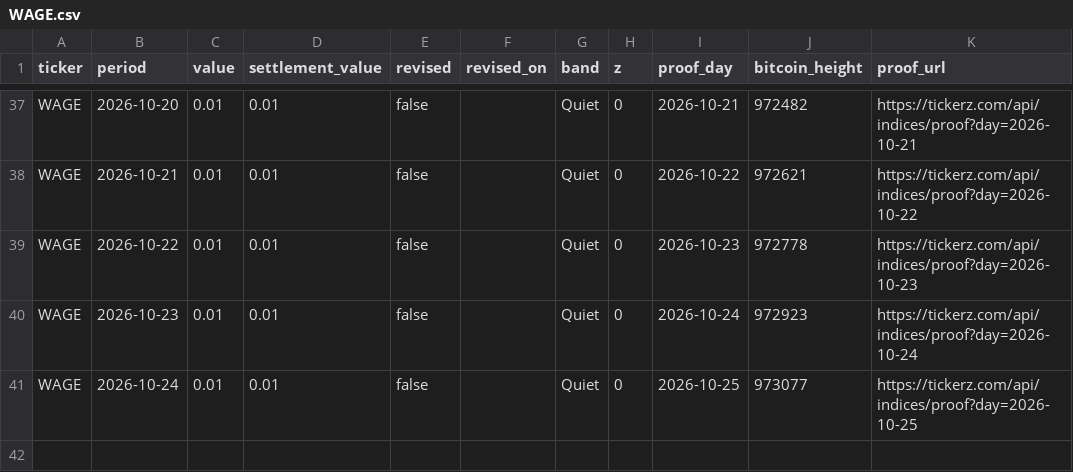
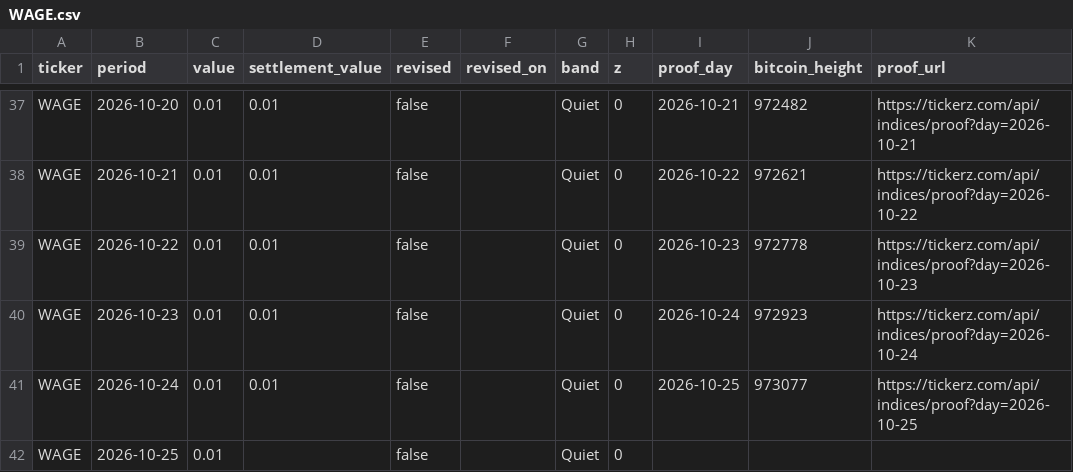
Before and after one commit to tickerzhq/tickerz-open, a CSV file: prints/WAGE.csv, drawn as a sheet; only a part is shown, gaps mark what is left out.

```diff
--- a/prints/WAGE.csv
+++ b/prints/WAGE.csv
@@ -41 +41,2 @@ WAGE,2026-10-23,0.01,0.01,false,,Quiet,0,2026-10-24,972923,https://tickerz.com/a
 WAGE,2026-10-24,0.01,0.01,false,,Quiet,0,2026-10-25,973077,https://tickerz.com/api/indices/proof?day=2026-10-25
+WAGE,2026-10-25,0.01,,false,,Quiet,0,,,
```
Also changed, not shown: prints/GIGS.csv, prints/MINTS.csv.
